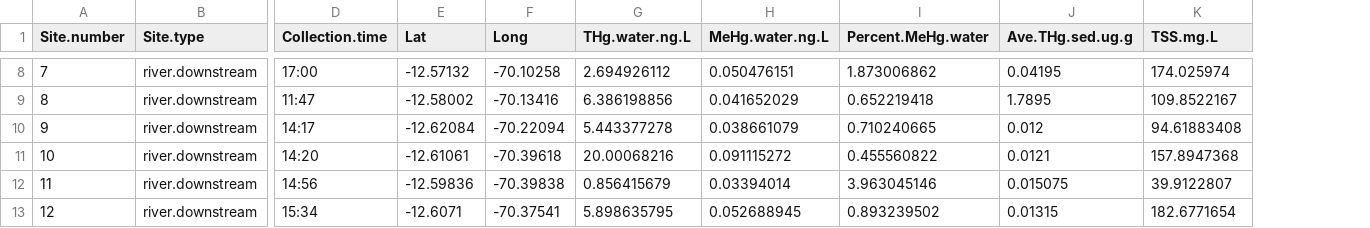
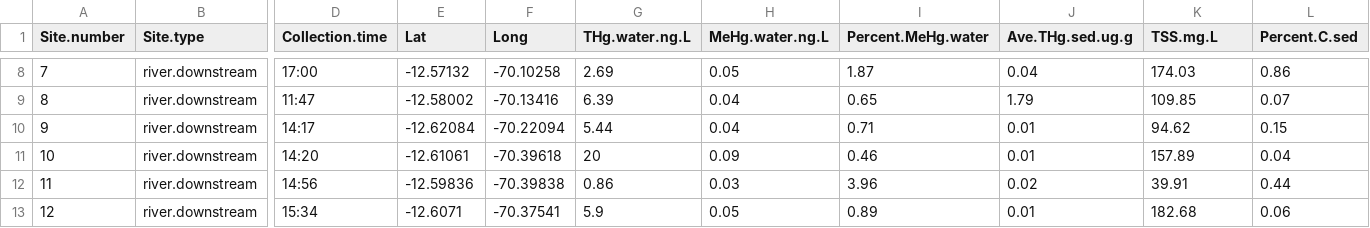
Before and after one commit to SimonTopp/MadreDeDios, a CSV file: in/River.data.csv, drawn as a sheet; only a part is shown, gaps mark what is left out; the diff covers the shown part only; the diff names each change by its address in the sheet, - before the commit and + after, or states it on an @@ line.

Commit message:
Revisions and addition of percent C.

```diff
--- a/in/River.data.csv
+++ b/in/River.data.csv
+column L (Percent.C.sed), rows 8-13: 0.86 | 0.07 | 0.15 | 0.04 | 0.44 | 0.06
-G8 (THg.water.ng.L): 2.694926112
+G8 (THg.water.ng.L): 2.69
-H8 (MeHg.water.ng.L): 0.050476151
+H8 (MeHg.water.ng.L): 0.05
-I8 (Percent.MeHg.water): 1.873006862
+I8 (Percent.MeHg.water): 1.87
-J8 (Ave.THg.sed.ug.g): 0.04195
+J8 (Ave.THg.sed.ug.g): 0.04
-K8 (TSS.mg.L): 174.025974
+K8 (TSS.mg.L): 174.03
-G9 (THg.water.ng.L): 6.386198856
+G9 (THg.water.ng.L): 6.39
-H9 (MeHg.water.ng.L): 0.041652029
+H9 (MeHg.water.ng.L): 0.04
-I9 (Percent.MeHg.water): 0.652219418
+I9 (Percent.MeHg.water): 0.65
-J9 (Ave.THg.sed.ug.g): 1.7895
+J9 (Ave.THg.sed.ug.g): 1.79
-K9 (TSS.mg.L): 109.8522167
+K9 (TSS.mg.L): 109.85
-G10 (THg.water.ng.L): 5.443377278
+G10 (THg.water.ng.L): 5.44
-H10 (MeHg.water.ng.L): 0.038661079
+H10 (MeHg.water.ng.L): 0.04
-I10 (Percent.MeHg.water): 0.710240665
+I10 (Percent.MeHg.water): 0.71
-J10 (Ave.THg.sed.ug.g): 0.012
+J10 (Ave.THg.sed.ug.g): 0.01
-K10 (TSS.mg.L): 94.61883408
+K10 (TSS.mg.L): 94.62
-G11 (THg.water.ng.L): 20.00068216
+G11 (THg.water.ng.L): 20
-H11 (MeHg.water.ng.L): 0.091115272
+H11 (MeHg.water.ng.L): 0.09
-I11 (Percent.MeHg.water): 0.455560822
+I11 (Percent.MeHg.water): 0.46
-J11 (Ave.THg.sed.ug.g): 0.0121
+J11 (Ave.THg.sed.ug.g): 0.01
-K11 (TSS.mg.L): 157.8947368
+K11 (TSS.mg.L): 157.89
-G12 (THg.water.ng.L): 0.856415679
+G12 (THg.water.ng.L): 0.86
-H12 (MeHg.water.ng.L): 0.03394014
+H12 (MeHg.water.ng.L): 0.03
-I12 (Percent.MeHg.water): 3.963045146
+I12 (Percent.MeHg.water): 3.96
-J12 (Ave.THg.sed.ug.g): 0.015075
+J12 (Ave.THg.sed.ug.g): 0.02
-K12 (TSS.mg.L): 39.9122807
+K12 (TSS.mg.L): 39.91
-G13 (THg.water.ng.L): 5.898635795
+G13 (THg.water.ng.L): 5.9
-H13 (MeHg.water.ng.L): 0.052688945
+H13 (MeHg.water.ng.L): 0.05
-I13 (Percent.MeHg.water): 0.893239502
+I13 (Percent.MeHg.water): 0.89
-J13 (Ave.THg.sed.ug.g): 0.01315
+J13 (Ave.THg.sed.ug.g): 0.01
-K13 (TSS.mg.L): 182.6771654
+K13 (TSS.mg.L): 182.68
```
Also changed, not shown: 81 edited cells elsewhere in this file, in/Mining.pond.data.csv, in/Oxbow.lake.data.csv, 1 other file.
